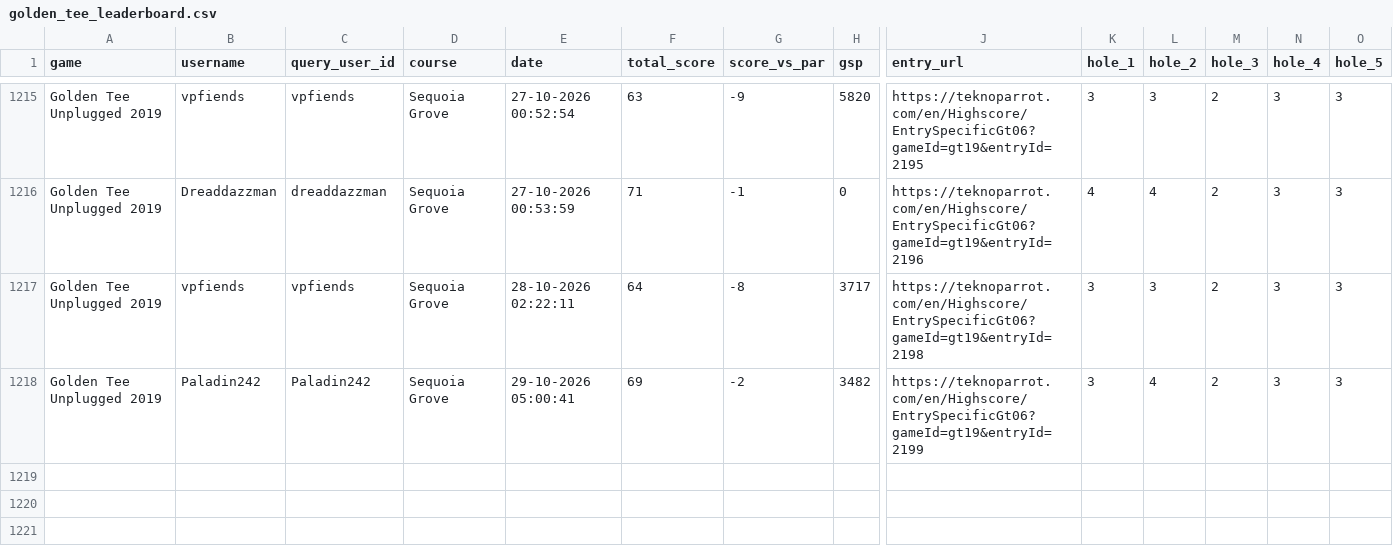
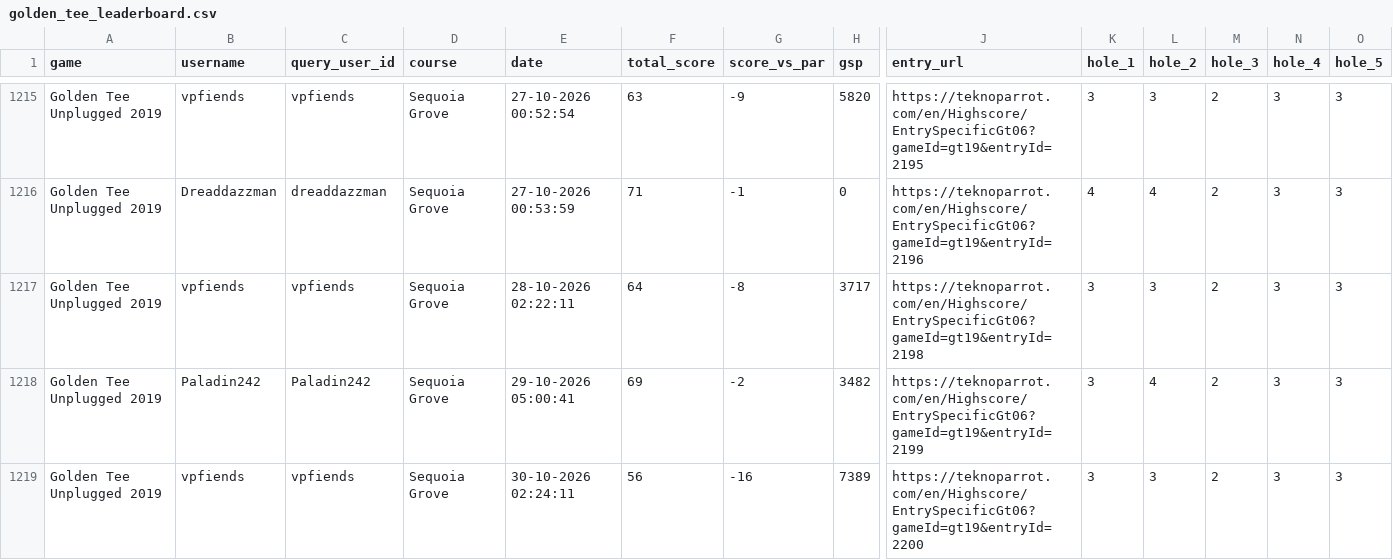
Before and after one commit to vpinhub/gt, a CSV file: golden_tee_leaderboard.csv, drawn as a sheet; only a part is shown, gaps mark what is left out; rows hold the shown columns only; the diff names each change by its address in the sheet, - before the commit and + after, or states it on an @@ line.

```diff
--- a/golden_tee_leaderboard.csv
+++ b/golden_tee_leaderboard.csv
+row 1219: Golden Tee Unplugged 2019 | vpfiends | vpfiends | Sequoia Grove | 30-10-2026 02:24:11 | 56 | -16 | 7389 | https://teknoparrot.com/en/Highscore/EntrySpecificGt06?gameId=gt19&entryId=2200 | 3 | 3 | 2 | 3 | 3
```
Also changed, not shown: 3 other files.
